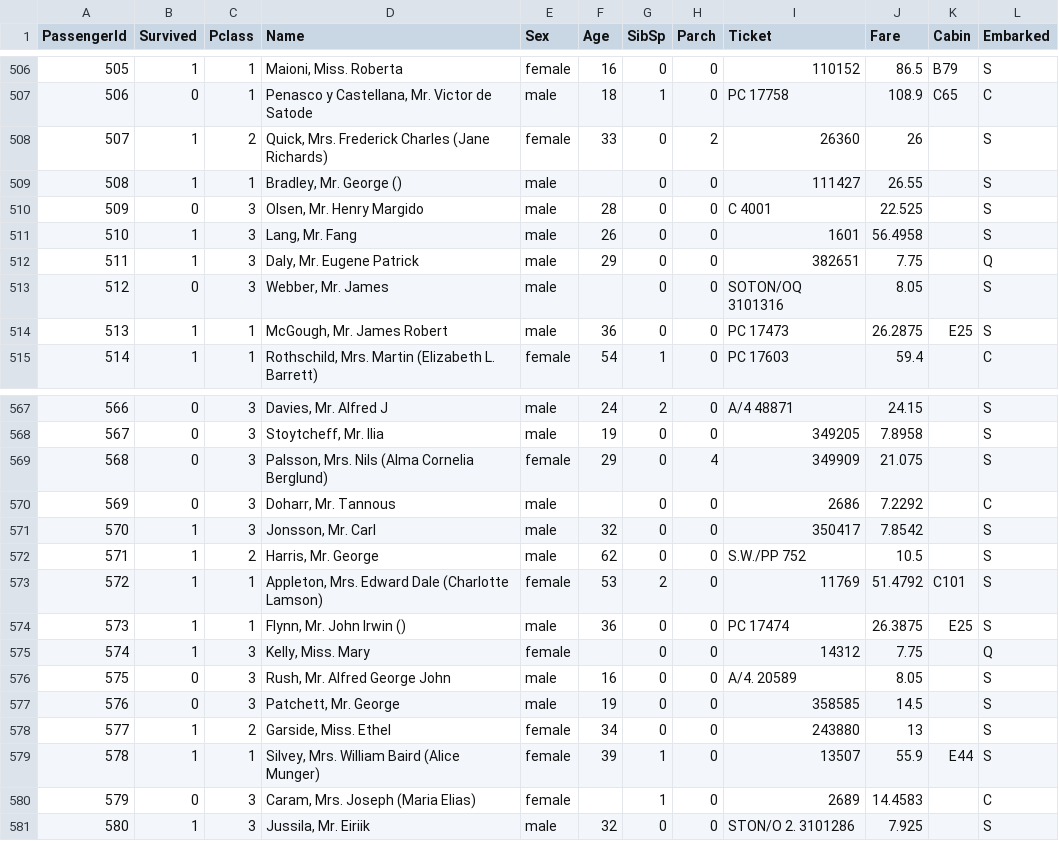
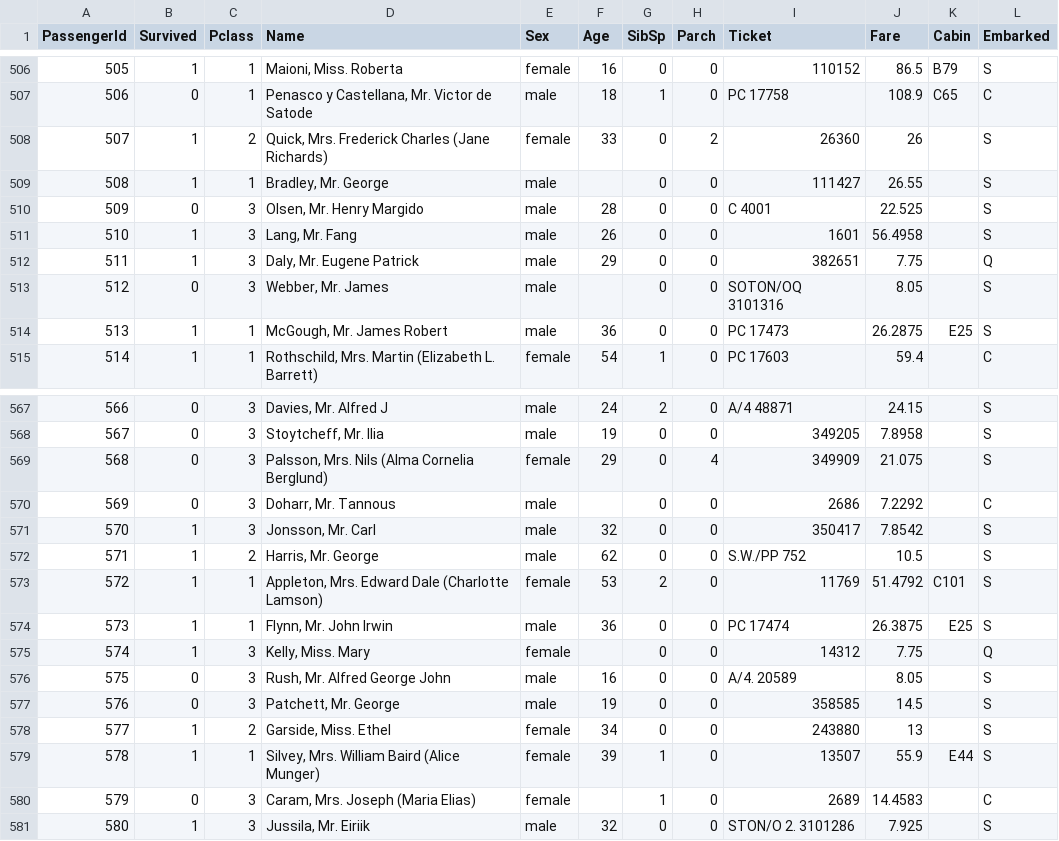
Before and after one commit to idh-cologne-tools-ressourcen-infra/exercise-04, a CSV file: data/train.csv, drawn as a sheet; only a part is shown, gaps mark what is left out; the diff covers the shown part only.

```diff
--- a/data/train.csv
+++ b/data/train.csv
@@ -508,3 +508,3 @@ PassengerId,Survived,Pclass,Name,Sex,Age,SibSp,Parch,Ticket,Fare,Cabin,Embarked
 507,1,2,"Quick, Mrs. Frederick Charles (Jane Richards)",female,33,0,2,26360,26,,S
-508,1,1,"Bradley, Mr. George ()",male,,0,0,111427,26.55,,S
+508,1,1,"Bradley, Mr. George ",male,,0,0,111427,26.55,,S
 509,0,3,"Olsen, Mr. Henry Margido",male,28,0,0,C 4001,22.525,,S
@@ -573,3 +573,3 @@ PassengerId,Survived,Pclass,Name,Sex,Age,SibSp,Parch,Ticket,Fare,Cabin,Embarked
 572,1,1,"Appleton, Mrs. Edward Dale (Charlotte Lamson)",female,53,2,0,11769,51.4792,C101,S
-573,1,1,"Flynn, Mr. John Irwin ()",male,36,0,0,PC 17474,26.3875,E25,S
+573,1,1,"Flynn, Mr. John Irwin ",male,36,0,0,PC 17474,26.3875,E25,S
 574,1,3,"Kelly, Miss. Mary",female,,0,0,14312,7.75,,Q
```
Also changed, not shown: 15 edited cells elsewhere in this file.
